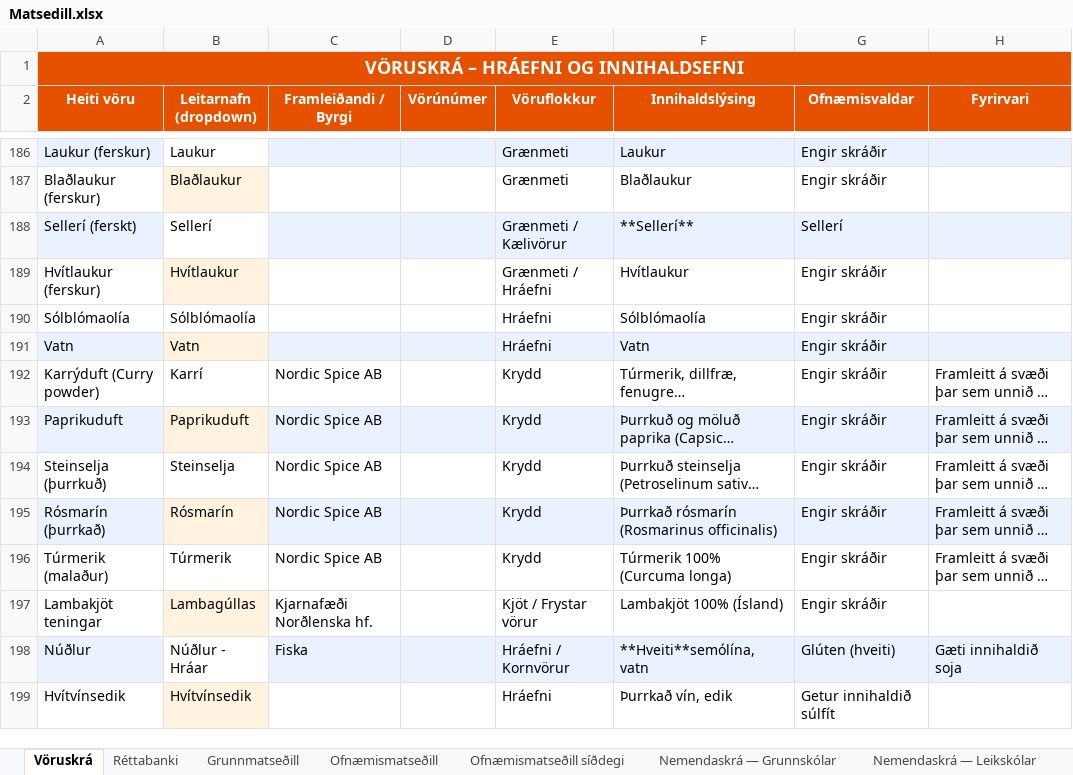
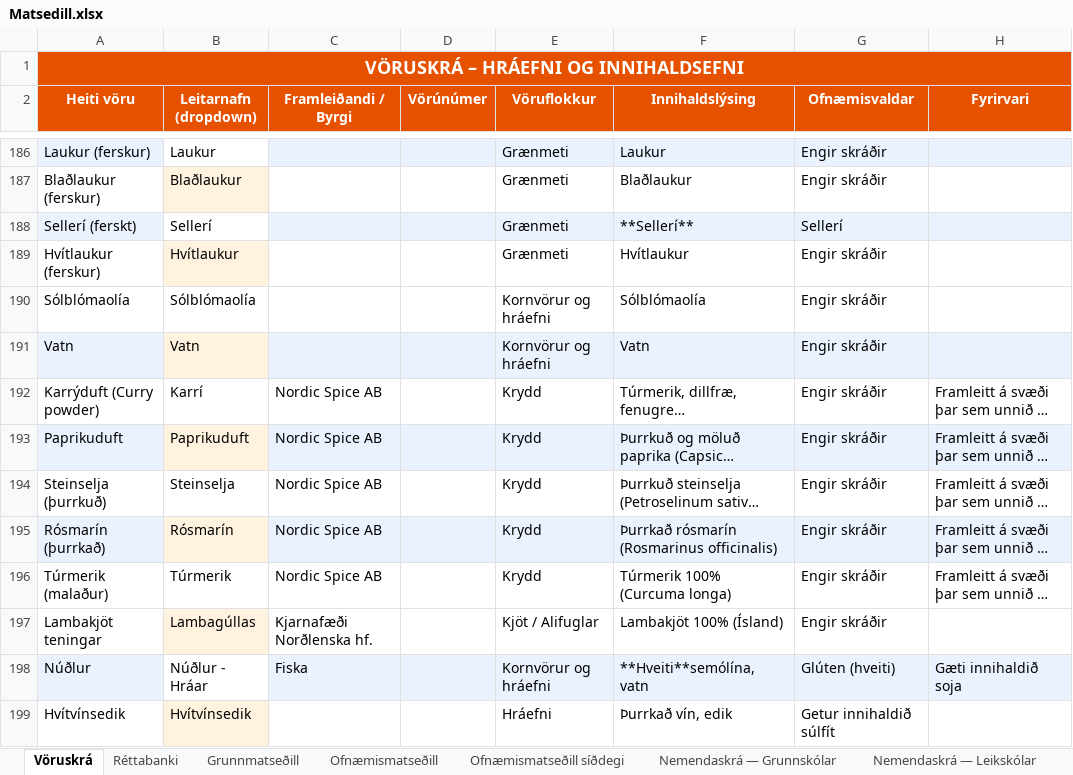
Before and after one commit to JohnBond87/matarstund, an Excel workbook: Matsedill.xlsx, sheet Vöruskrá, drawn as a sheet; only a part is shown, gaps mark what is left out; long unchanged cells end in …; values as stored, in another font and other column widths than the file's, no borders; the diff names each change by its address in the sheet, - before the commit and + after, or states it on an @@ line.

Commit message:
Uppfærsla matseðils

```diff
--- a/Matsedill.xlsx (sheet Vöruskrá)
+++ b/Matsedill.xlsx (sheet Vöruskrá)
-E188 (Vöruflokkur): Grænmeti / Kælivörur
+E188 (Vöruflokkur): Grænmeti
-E189 (Vöruflokkur): Grænmeti / Hráefni
+E189 (Vöruflokkur): Grænmeti
-E190:E191 (Vöruflokkur): Hráefni
+E190:E191 (Vöruflokkur): Kornvörur og hráefni
-E197 (Vöruflokkur): Kjöt / Frystar vörur
+E197 (Vöruflokkur): Kjöt / Alifuglar
-E198 (Vöruflokkur): Hráefni / Kornvörur
+E198 (Vöruflokkur): Kornvörur og hráefni
```
